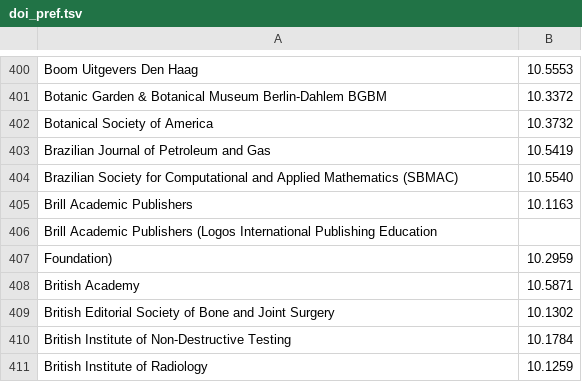
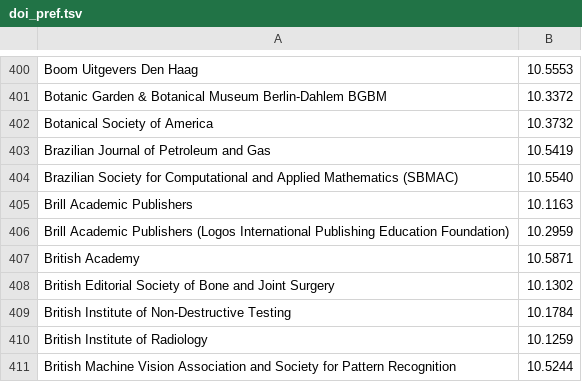
Before and after one commit to wpoa/oami2, a TSV file: doi_pref.tsv, drawn as a sheet; only a part is shown, gaps mark what is left out; the shorter side is filled out with more unchanged rows.

Commit message:
tiny fix

```diff
--- a/doi_pref.tsv
+++ b/doi_pref.tsv
@@ -405,4 +405,3 @@ Brazilian Society for Computational and Applied Mathematics (SBMAC)	10.5540
 Brill Academic Publishers	10.1163
-Brill Academic Publishers (Logos International Publishing Education
-Foundation)	10.2959
+Brill Academic Publishers (Logos International Publishing Education Foundation)	10.2959
 British Academy	10.5871
```
